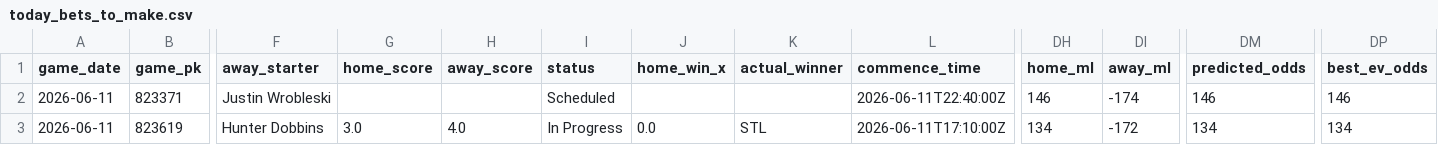
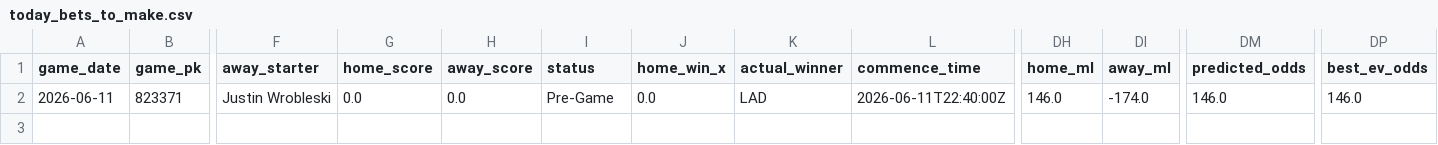
Before and after one commit to tyler-janak/TheBullpenBet, a CSV file: outputs/today_bets_to_make.csv, drawn as a sheet; only a part is shown, gaps mark what is left out; rows hold the shown columns only; the diff names each change by its address in the sheet, - before the commit and + after, or states it on an @@ line.

```diff
--- a/outputs/today_bets_to_make.csv
+++ b/outputs/today_bets_to_make.csv
-G2 (home_score): (empty)
+G2 (home_score): 0.0
-H2 (away_score): (empty)
+H2 (away_score): 0.0
-I2 (status): Scheduled
+I2 (status): Pre-Game
-J2 (home_win_x): (empty)
+J2 (home_win_x): 0.0
-K2 (actual_winner): (empty)
+K2 (actual_winner): LAD
-DH2 (home_ml): 146
+DH2 (home_ml): 146.0
-DI2 (away_ml): -174
+DI2 (away_ml): -174.0
-DM2 (predicted_odds): 146
+DM2 (predicted_odds): 146.0
-DP2 (best_ev_odds): 146
+DP2 (best_ev_odds): 146.0
-row 3: 2026-06-11 | 823619 | Hunter Dobbins | 3.0 | 4.0 | In Progress | 0.0 | STL | 2026-06-11T17:10:00Z | 134 | -172 | 134 | 134
```
Also changed, not shown: 2026_picks_accuracy.csv, outputs/hitterspitchers_today.csv, 3 other files.
